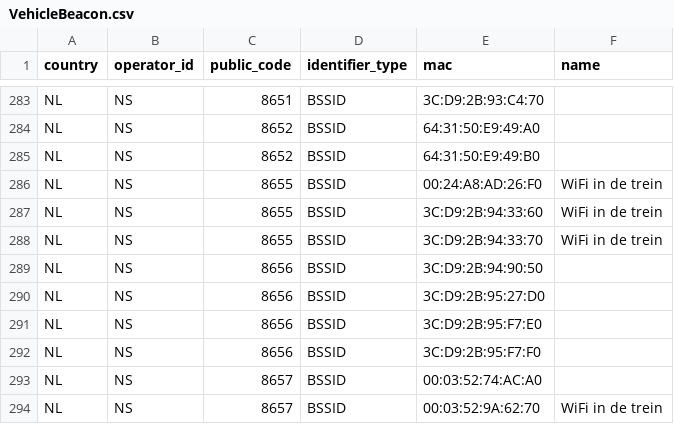
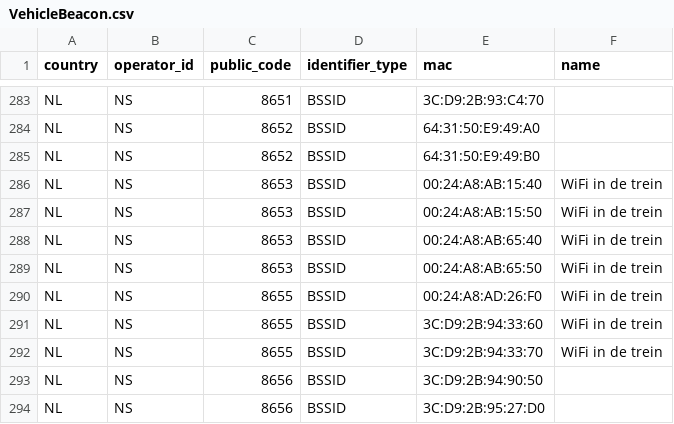
Before and after one commit to StichtingOpenGeo/VehicleBeacon, a CSV file: VehicleBeacon.csv, drawn as a sheet; only a part is shown, gaps mark what is left out; the shorter side is filled out with more unchanged rows.

Commit message:
NS:8653

```diff
--- a/VehicleBeacon.csv
+++ b/VehicleBeacon.csv
@@ -285,2 +285,6 @@ NL,NS,8652,BSSID,64:31:50:E9:49:A0,
 NL,NS,8652,BSSID,64:31:50:E9:49:B0,
+NL,NS,8653,BSSID,00:24:A8:AB:15:40,WiFi in de trein
+NL,NS,8653,BSSID,00:24:A8:AB:15:50,WiFi in de trein
+NL,NS,8653,BSSID,00:24:A8:AB:65:40,WiFi in de trein
+NL,NS,8653,BSSID,00:24:A8:AB:65:50,WiFi in de trein
 NL,NS,8655,BSSID,00:24:A8:AD:26:F0,WiFi in de trein
```
